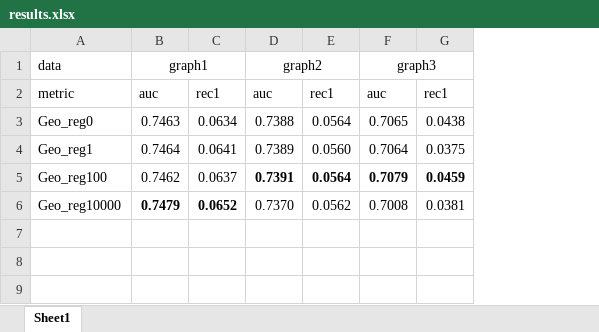
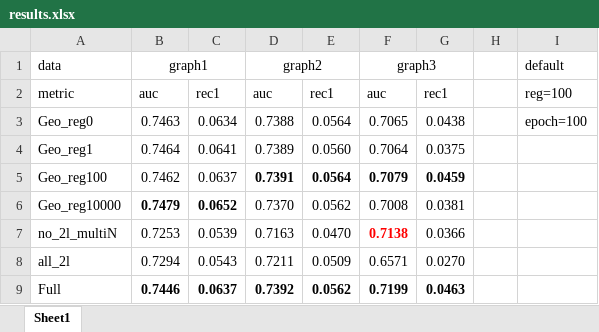
Before and after one commit to ZaccWu/GeoGNNGraphDetect, an Excel workbook: results.xlsx, sheet Sheet1, drawn as a sheet; values as stored, in another font and other column widths than the file's, no borders; the diff names each change by its address in the sheet, - before the commit and + after, or states it on an @@ line.

```diff
--- a/results.xlsx (sheet Sheet1)
+++ b/results.xlsx (sheet Sheet1)
+column H, empty
+column I (default), rows 2-3: reg=100 | epoch=100
+row 7: no_2l_multiN | 0.7253 | 0.0539 | 0.7163 | 0.0470 | 0.7138 | 0.0366
+row 8: all_2l | 0.7294 | 0.0543 | 0.7211 | 0.0509 | 0.6571 | 0.0270
+row 9: Full | 0.7446 | 0.0637 | 0.7392 | 0.0562 | 0.7199 | 0.0463
```
Also changed, not shown: 3 other files.
